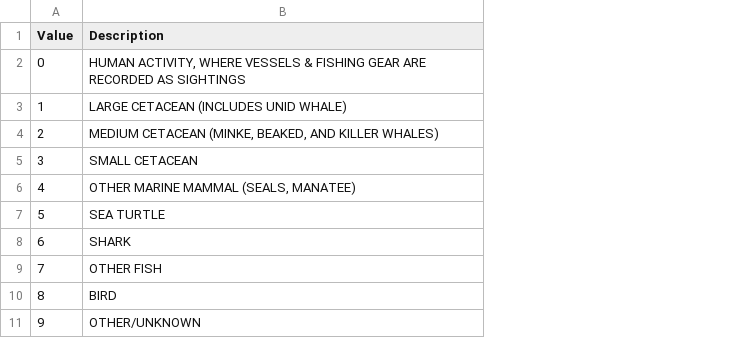
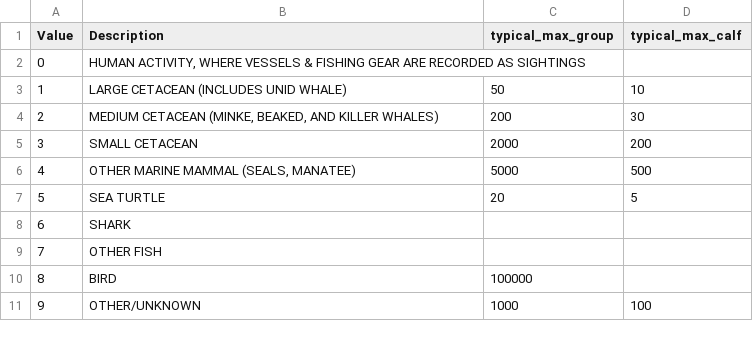
Before and after one commit to bethanylroberts/test-project, a CSV file: data/tables/TAXCODE.csv, drawn as a sheet; the diff names each change by its address in the sheet, - before the commit and + after, or states it on an @@ line.

```diff
--- a/data/tables/TAXCODE.csv
+++ b/data/tables/TAXCODE.csv
+column C (typical_max_group), rows 3-11: 50 | 200 | 2000 | 5000 | 20 |  |  | 100000 | 1000
+column D (typical_max_calf), rows 3-11: 10 | 30 | 200 | 500 | 5 |  |  |  | 100
```
Also changed, not shown: data/tables/SPECCODE.csv, 6 other files.
